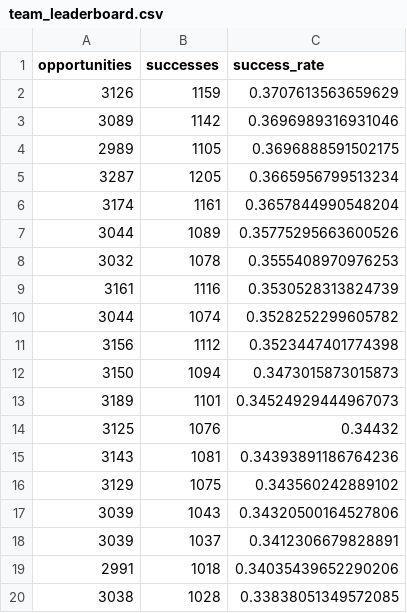
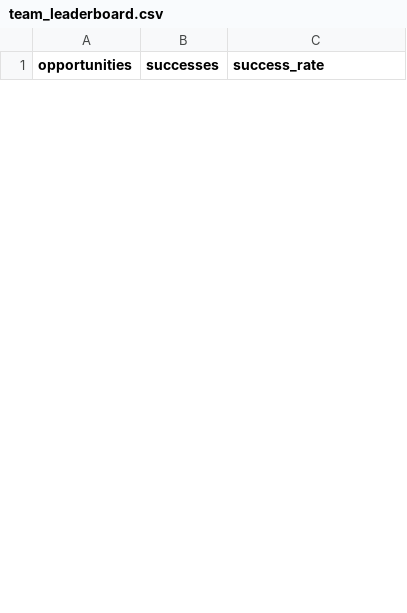
Before and after one commit to cadegadman/gadmananalytics, a CSV file: data/2026/team_leaderboard.csv, drawn as a sheet; only a part is shown; removed rows and columns are numbered as before the commit, all else as after; the diff covers the shown part only; the diff names each change by its address in the sheet, - before the commit and + after, or states it on an @@ line.

```diff
--- a/data/2026/team_leaderboard.csv
+++ b/data/2026/team_leaderboard.csv
-row 2: 3126 | 1159 | 0.3707613563659629
-row 3: 3089 | 1142 | 0.3696989316931046
-row 4: 2989 | 1105 | 0.3696888591502175
-row 5: 3287 | 1205 | 0.3665956799513234
-row 6: 3174 | 1161 | 0.3657844990548204
-row 7: 3044 | 1089 | 0.35775295663600526
-row 8: 3032 | 1078 | 0.3555408970976253
-row 9: 3161 | 1116 | 0.3530528313824739
-row 10: 3044 | 1074 | 0.3528252299605782
-row 11: 3156 | 1112 | 0.3523447401774398
-row 12: 3150 | 1094 | 0.3473015873015873
-row 13: 3189 | 1101 | 0.34524929444967073
-row 14: 3125 | 1076 | 0.34432
-row 15: 3143 | 1081 | 0.34393891186764236
-row 16: 3129 | 1075 | 0.343560242889102
-row 17: 3039 | 1043 | 0.34320500164527806
-row 18: 3039 | 1037 | 0.3412306679828891
-row 19: 2991 | 1018 | 0.34035439652290206
-row 20: 3038 | 1028 | 0.33838051349572085
```
Also changed, not shown: 30 added rows and 11 removed rows elsewhere in this file, data/2026/player_leaderboard.csv.
